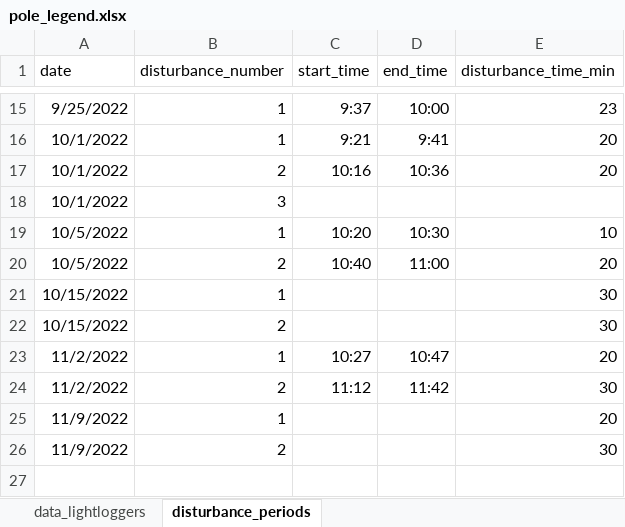
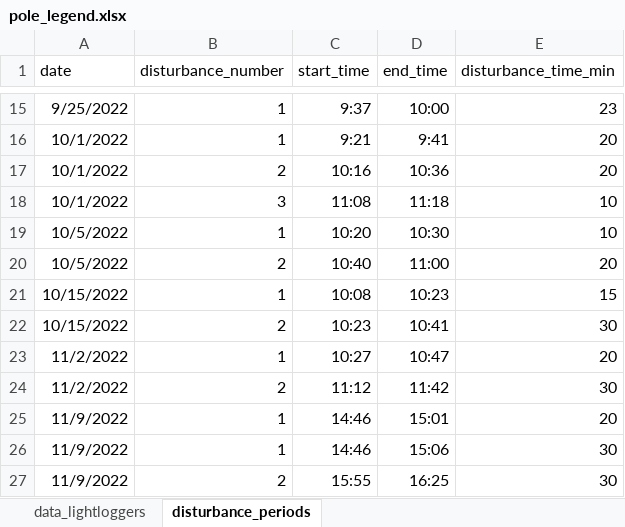
Before and after one commit to lramirez55/prj_lauraramirez_sedimentplumes, an Excel workbook: data/pole_legend.xlsx, sheet disturbance_periods, drawn as a sheet; only a part is shown, gaps mark what is left out; values as stored, in another font and other column widths than the file's, no borders; addresses are those after the commit; the diff names each change by its address in the sheet, - before the commit and + after, or states it on an @@ line.

Commit message:
completed times

```diff
--- a/data/pole_legend.xlsx (sheet disturbance_periods)
+++ b/data/pole_legend.xlsx (sheet disturbance_periods)
-C18 (start_time): (empty)
+C18 (start_time): 11:08
-D18 (end_time): (empty)
+D18 (end_time): 11:18
-E18 (disturbance_time_min): (empty)
+E18 (disturbance_time_min): 10
-C21 (start_time): (empty)
+C21 (start_time): 10:08
-D21 (end_time): (empty)
+D21 (end_time): 10:23
-E21 (disturbance_time_min): 30
+E21 (disturbance_time_min): 15
-C22 (start_time): (empty)
+C22 (start_time): 10:23
-D22 (end_time): (empty)
+D22 (end_time): 10:41
-C25 (start_time): (empty)
+C25 (start_time): 14:46
-D25 (end_time): (empty)
+D25 (end_time): 15:01
+row 26: 11/9/2022 | 1 | 14:46 | 15:06 | 30
-C27 (start_time): (empty)
+C27 (start_time): 15:55
-D27 (end_time): (empty)
+D27 (end_time): 16:25
```
